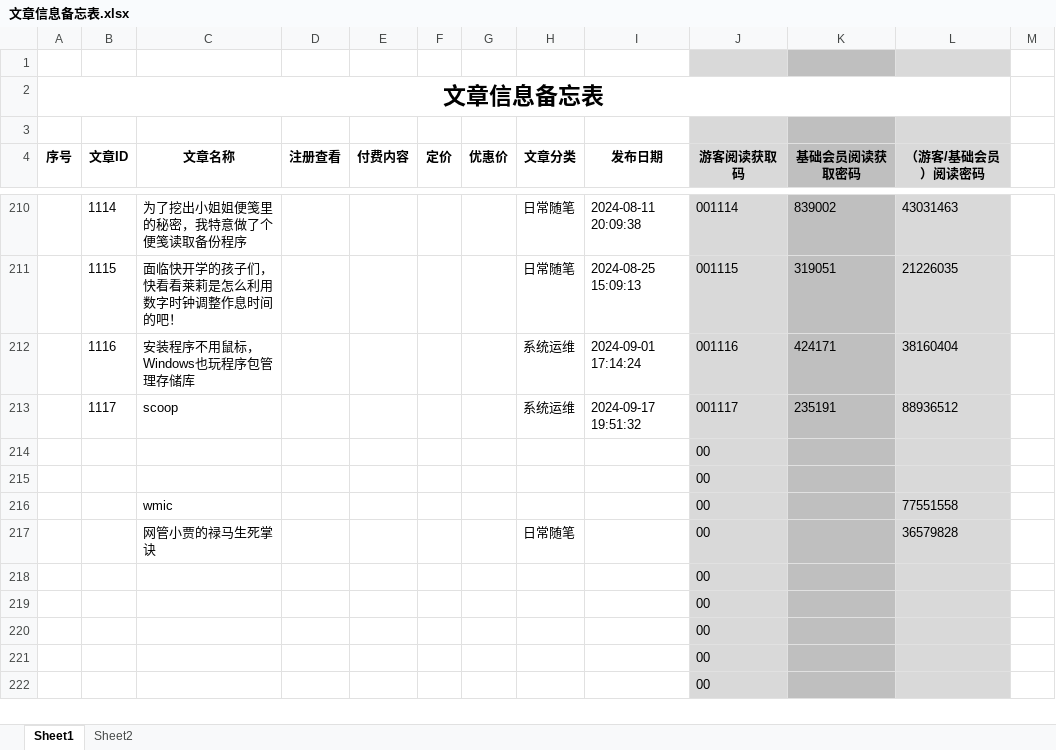
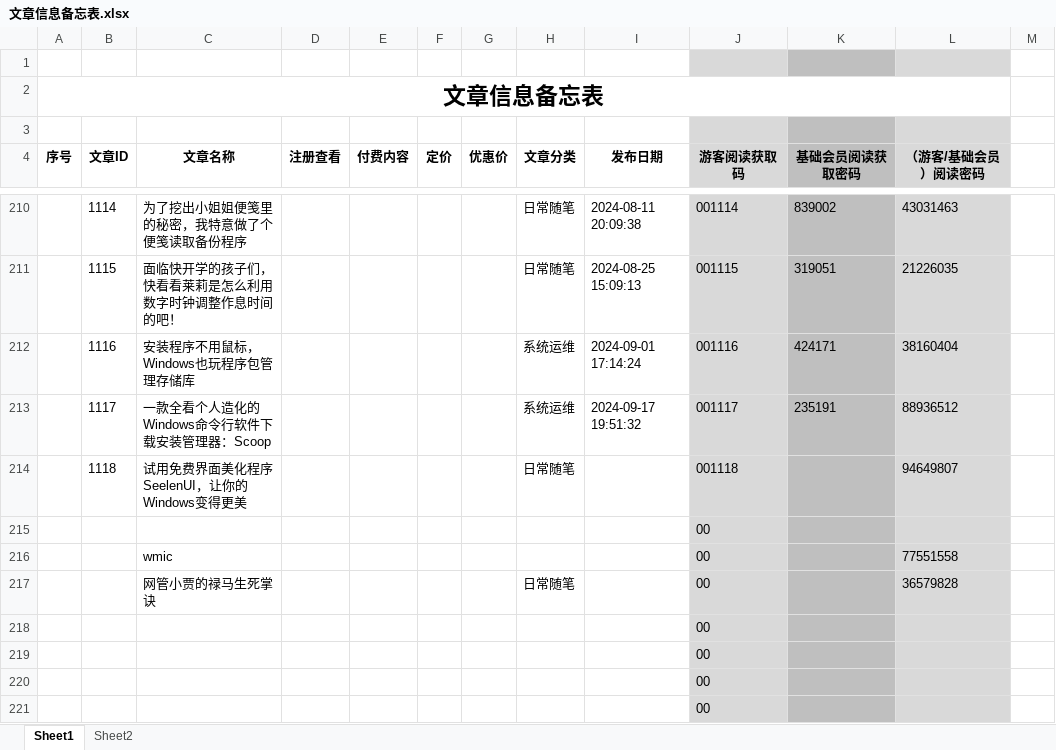
Before and after one commit to panxibei/writing, an Excel workbook: 11_付费课程/99.资料/文章信息备忘表.xlsx, sheet Sheet1, drawn as a sheet; only a part is shown, gaps mark what is left out; the shorter side is filled out with more unchanged rows; values as stored, in another font and other column widths than the file's, no borders; conditional formats not drawn; removed rows and columns are numbered as before the commit, all else as after; the diff names each change by its address in the sheet, - before the commit and + after, or states it on an @@ line.

```diff
--- a/11_付费课程/99.资料/文章信息备忘表.xlsx (sheet Sheet1)
+++ b/11_付费课程/99.资料/文章信息备忘表.xlsx (sheet Sheet1)
-C213 (文章名称): scoop
+C213 (文章名称): 一款全看个人造化的Windows命令行软件下载安装管理器：Scoop
-row 214:  |  |  |  |  |  |  |  |  | 00
+row 214:  | 1118 | 试用免费界面美化程序SeelenUI，让你的Windows变得更美 |  |  |  |  | 日常随笔 |  | 001118 |  | 94649807
```
Also changed, not shown: 1 other file.
